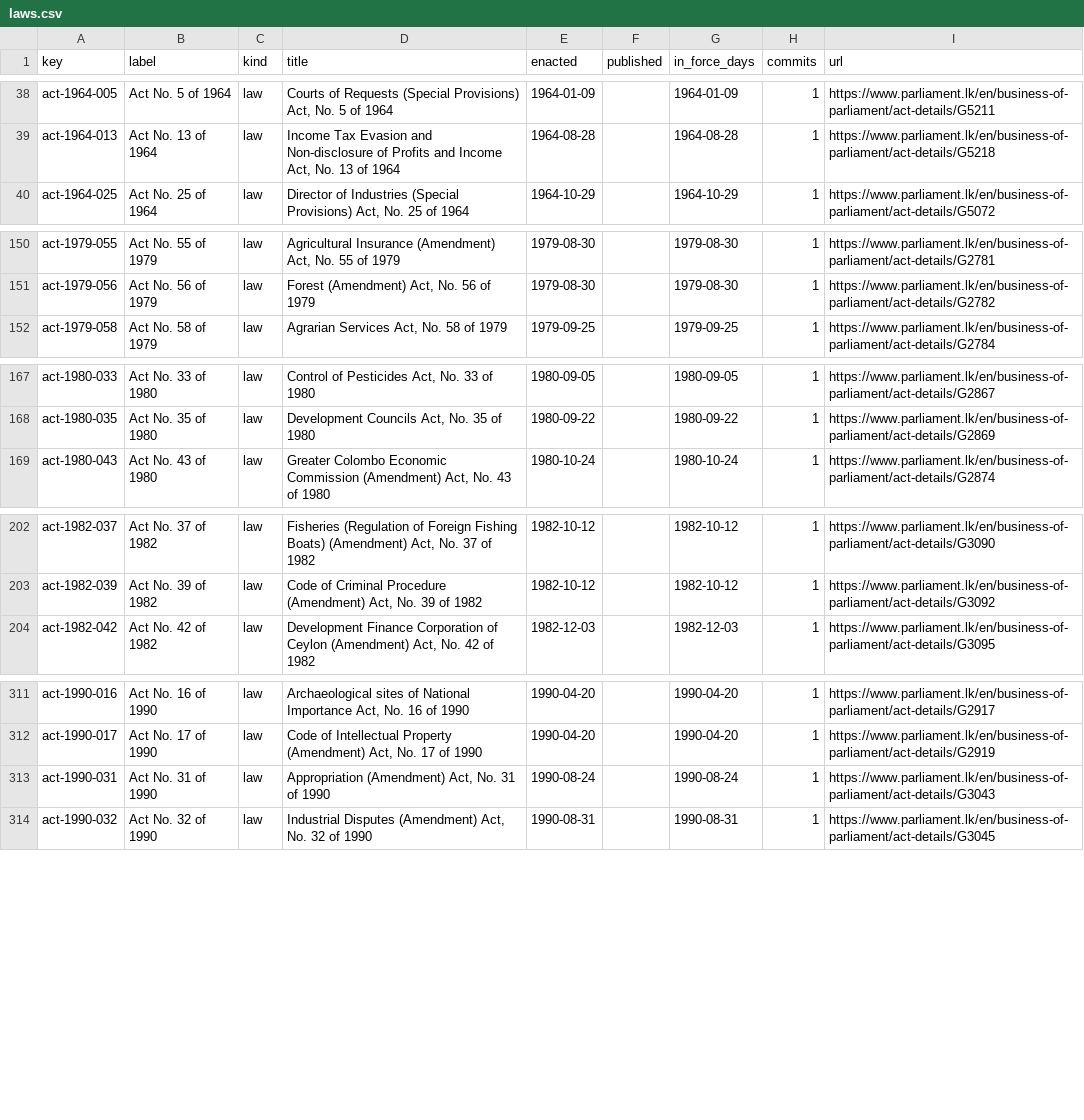
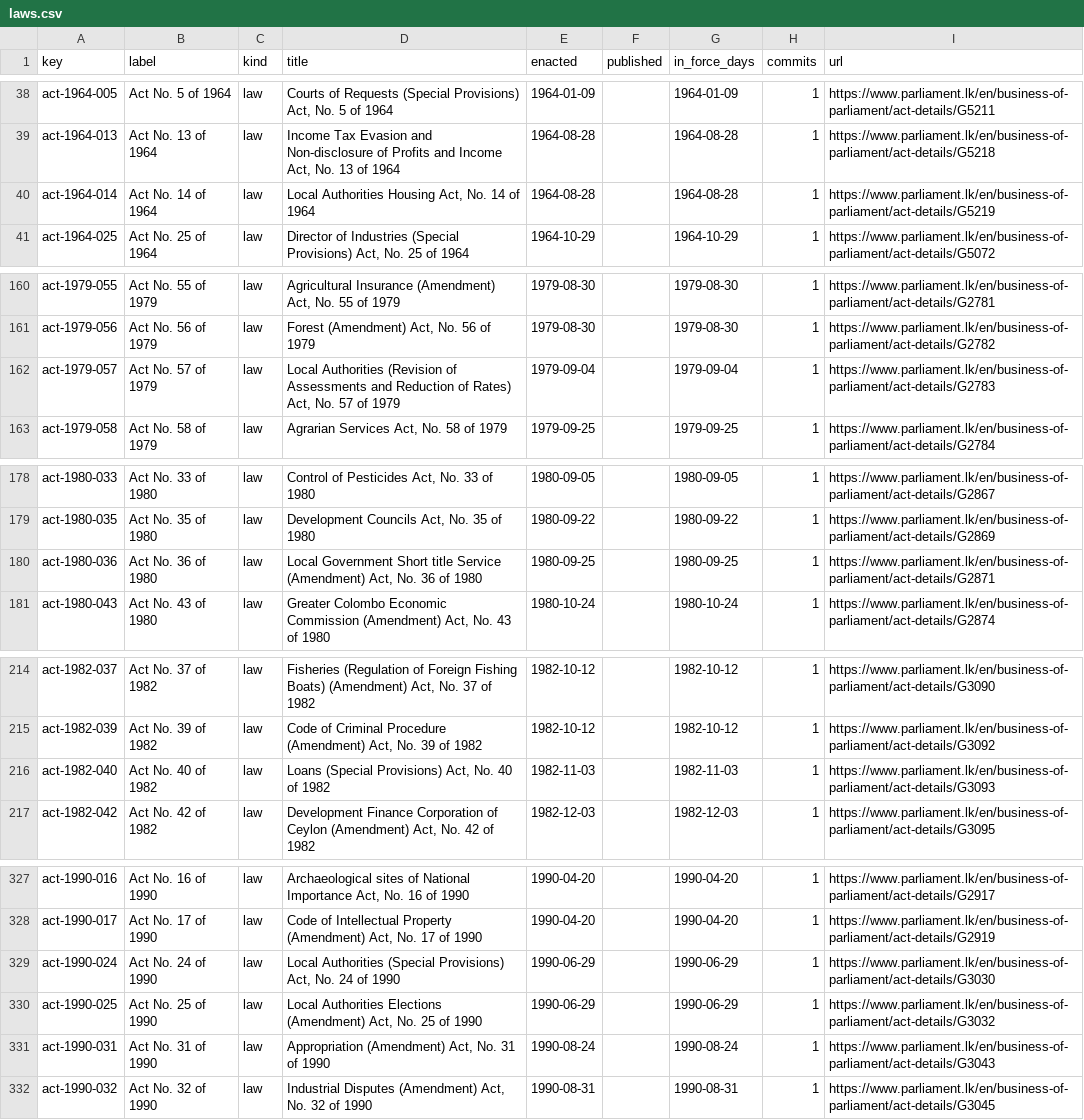
Before and after one commit to lexifina/sri-lanka-law, a CSV file: data/laws.csv, drawn as a sheet; only a part is shown, gaps mark what is left out; the diff covers the shown part only; the diff names each change by its address in the sheet, - before the commit and + after, or states it on an @@ line.

```diff
--- a/data/laws.csv
+++ b/data/laws.csv
+row 40: act-1964-014 | Act No. 14 of 1964 | law | Local Authorities Housing Act, No. 14 of 1964 | 1964-08-28 |  | 1964-08-28 | 1 | https://www.parliament.lk/en/business-of-parliament/act-details/G5219
+row 162: act-1979-057 | Act No. 57 of 1979 | law | Local Authorities (Revision of Assessments and Reduction of Rates) Act, No. 57 of 1979 | 1979-09-04 |  | 1979-09-04 | 1 | https://www.parliament.lk/en/business-of-parliament/act-details/G2783
+row 180: act-1980-036 | Act No. 36 of 1980 | law | Local Government Short title Service (Amendment) Act, No. 36 of 1980 | 1980-09-25 |  | 1980-09-25 | 1 | https://www.parliament.lk/en/business-of-parliament/act-details/G2871
+row 216: act-1982-040 | Act No. 40 of 1982 | law | Loans (Special Provisions) Act, No. 40 of 1982 | 1982-11-03 |  | 1982-11-03 | 1 | https://www.parliament.lk/en/business-of-parliament/act-details/G3093
+row 329: act-1990-024 | Act No. 24 of 1990 | law | Local Authorities (Special Provisions) Act, No. 24 of 1990 | 1990-06-29 |  | 1990-06-29 | 1 | https://www.parliament.lk/en/business-of-parliament/act-details/G3030
+row 330: act-1990-025 | Act No. 25 of 1990 | law | Local Authorities Elections (Amendment) Act, No. 25 of 1990 | 1990-06-29 |  | 1990-06-29 | 1 | https://www.parliament.lk/en/business-of-parliament/act-details/G3032
```
Also changed, not shown: 16 added rows elsewhere in this file.
